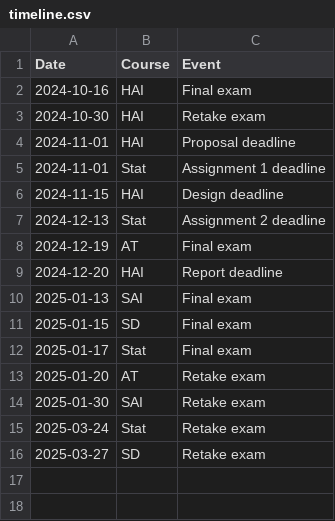
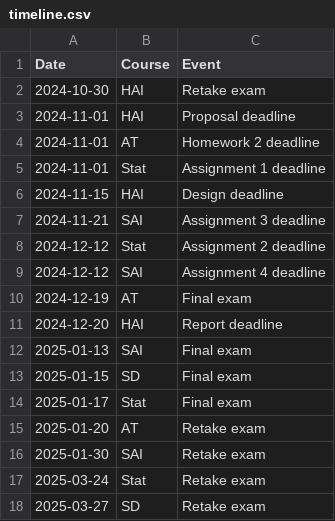
Before and after one commit to kooroshkz/guido, a CSV file: timeline.csv, drawn as a sheet.

Commit message:
update(timeline)

```diff
--- a/timeline.csv
+++ b/timeline.csv
@@ -1,8 +1,10 @@
 Date, Course, Event
-2024-10-16, HAI, Final exam
 2024-10-30, HAI, Retake exam
 2024-11-01, HAI, Proposal deadline
+2024-11-01, AT, Homework 2 deadline
 2024-11-01, Stat, Assignment 1 deadline
 2024-11-15, HAI, Design deadline
-2024-12-13, Stat, Assignment 2 deadline
+2024-11-21, SAI, Assignment 3 deadline
+2024-12-12, Stat, Assignment 2 deadline
+2024-12-12, SAI, Assignment 4 deadline
 2024-12-19, AT, Final exam
```
